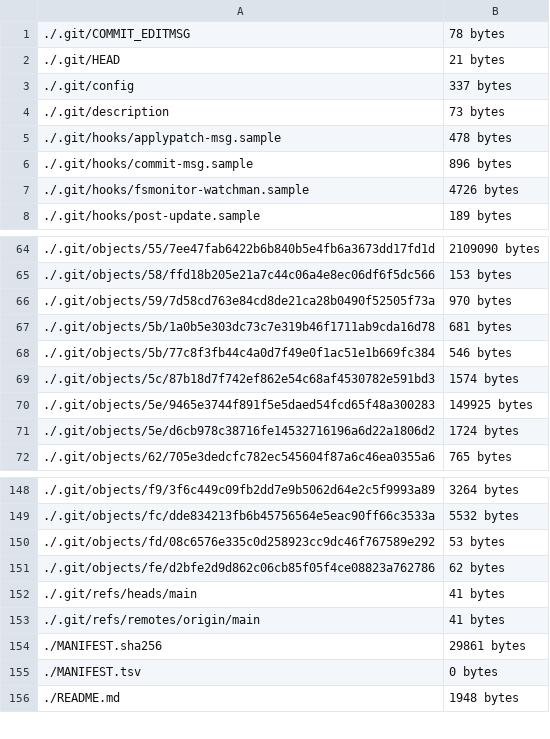
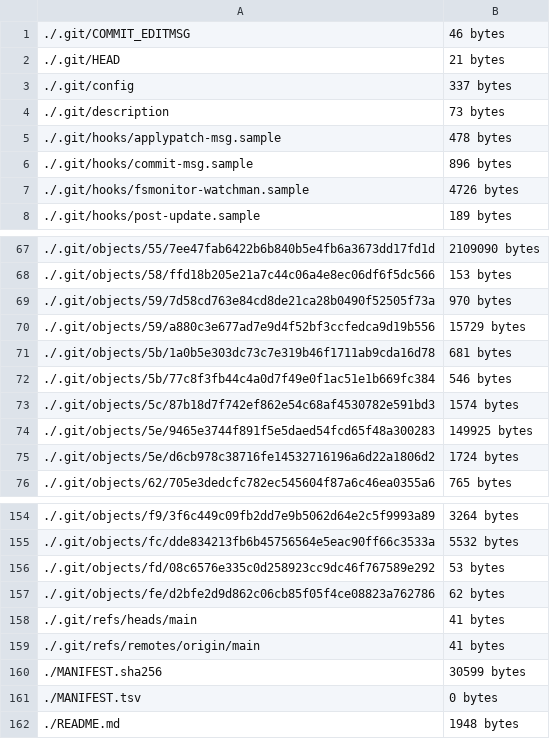
Before and after one commit to belentani7/belentani-judas-era-export, a TSV file: MANIFEST.tsv, drawn as a sheet; only a part is shown, gaps mark what is left out; the diff covers the shown part only.

```diff
--- a/MANIFEST.tsv
+++ b/MANIFEST.tsv
@@ -1,2 +1,2 @@
-./.git/COMMIT_EDITMSG	78 bytes
+./.git/COMMIT_EDITMSG	46 bytes
 ./.git/HEAD	21 bytes
@@ -66,2 +69,3 @@
 ./.git/objects/59/7d58cd763e84cd8de21ca28b0490f52505f73a	970 bytes
+./.git/objects/59/a880c3e677ad7e9d4f52bf3ccfedca9d19b556	15729 bytes
 ./.git/objects/5b/1a0b5e303dc73c7e319b46f1711ab9cda16d78	681 bytes
@@ -153,3 +159,3 @@
 ./.git/refs/remotes/origin/main	41 bytes
-./MANIFEST.sha256	29861 bytes
+./MANIFEST.sha256	30599 bytes
 ./MANIFEST.tsv	0 bytes
```
Also changed, not shown: 5 added rows and 4 edited cells elsewhere in this file, 2 other files.
